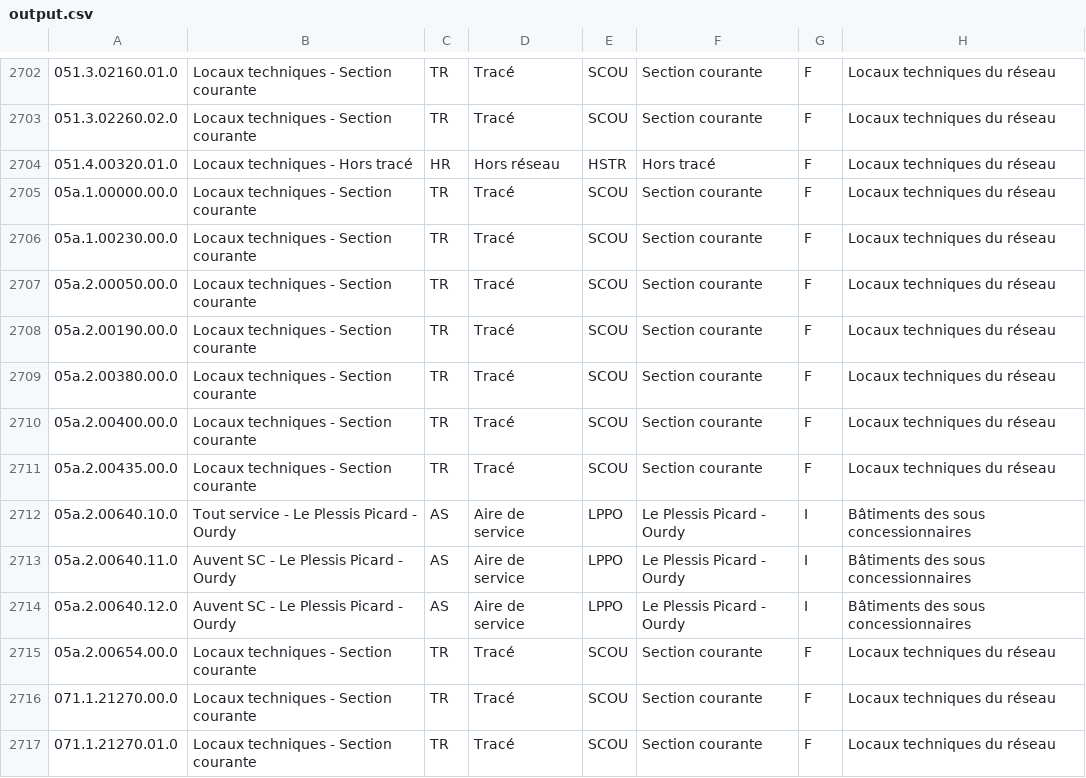
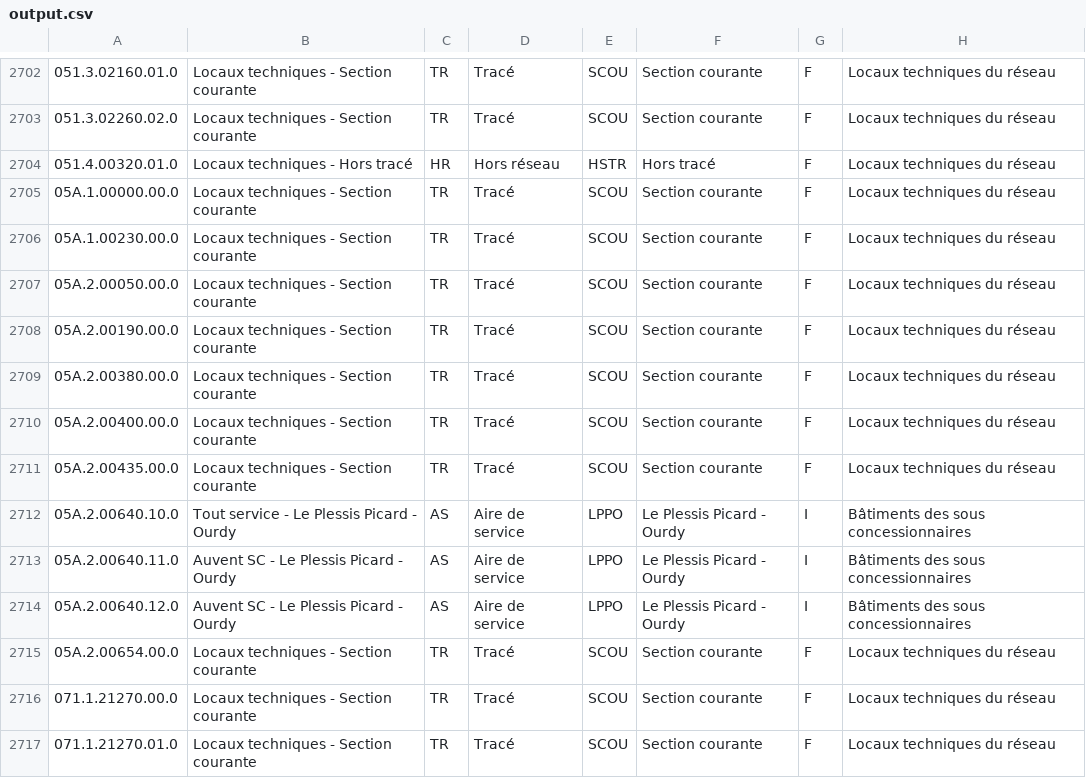
Before and after one commit to cyrilvincent/java-avance, a CSV file: formationjavaavance/data/output.csv, drawn as a sheet; only a part is shown, gaps mark what is left out; the diff names each change by its address in the sheet, - before the commit and + after, or states it on an @@ line.

```diff
--- a/formationjavaavance/data/output.csv
+++ b/formationjavaavance/data/output.csv
-A2705: 05a.1.00000.00.0
+A2705: 05A.1.00000.00.0
-A2706: 05a.1.00230.00.0
+A2706: 05A.1.00230.00.0
-A2707: 05a.2.00050.00.0
+A2707: 05A.2.00050.00.0
-A2708: 05a.2.00190.00.0
+A2708: 05A.2.00190.00.0
-A2709: 05a.2.00380.00.0
+A2709: 05A.2.00380.00.0
-A2710: 05a.2.00400.00.0
+A2710: 05A.2.00400.00.0
-A2711: 05a.2.00435.00.0
+A2711: 05A.2.00435.00.0
-A2712: 05a.2.00640.10.0
+A2712: 05A.2.00640.10.0
-A2713: 05a.2.00640.11.0
+A2713: 05A.2.00640.11.0
-A2714: 05a.2.00640.12.0
+A2714: 05A.2.00640.12.0
-A2715: 05a.2.00654.00.0
+A2715: 05A.2.00654.00.0
```
Also changed, not shown: 2 other files.
